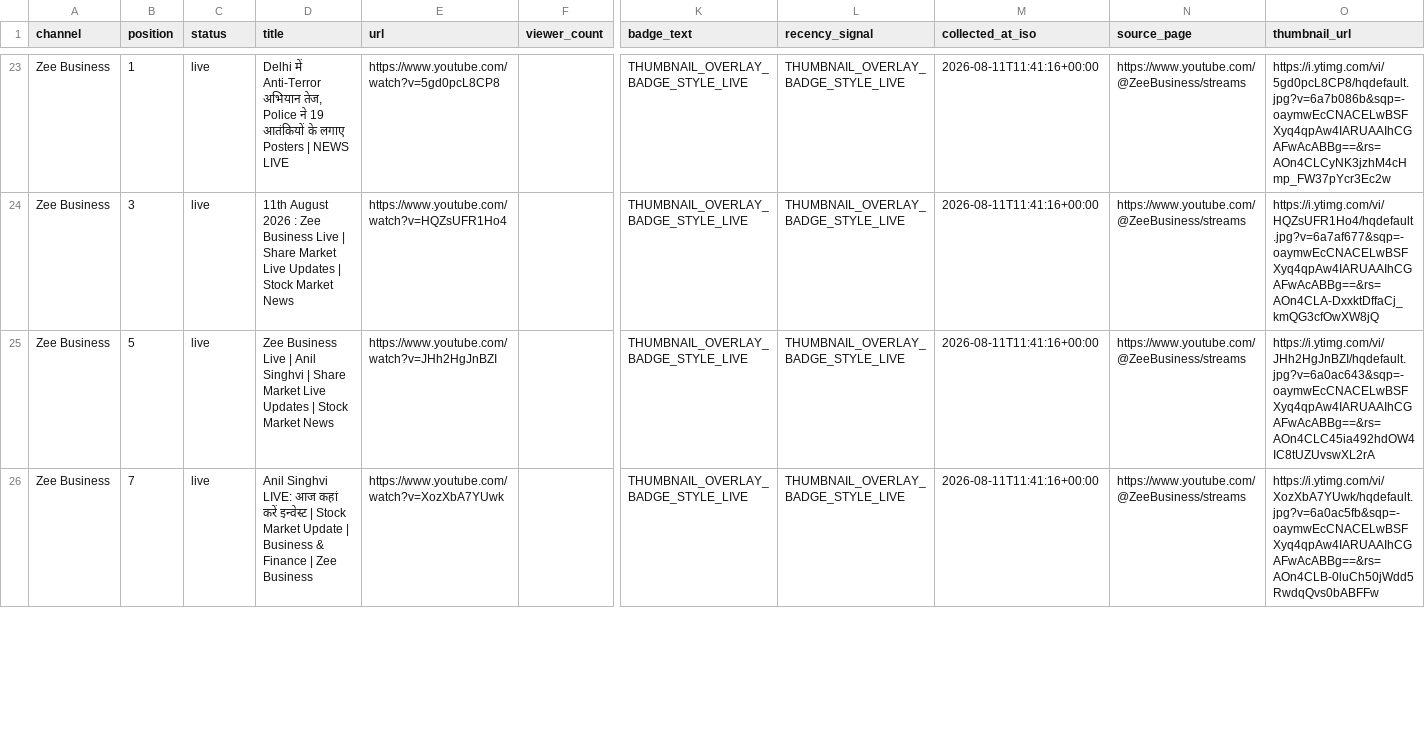
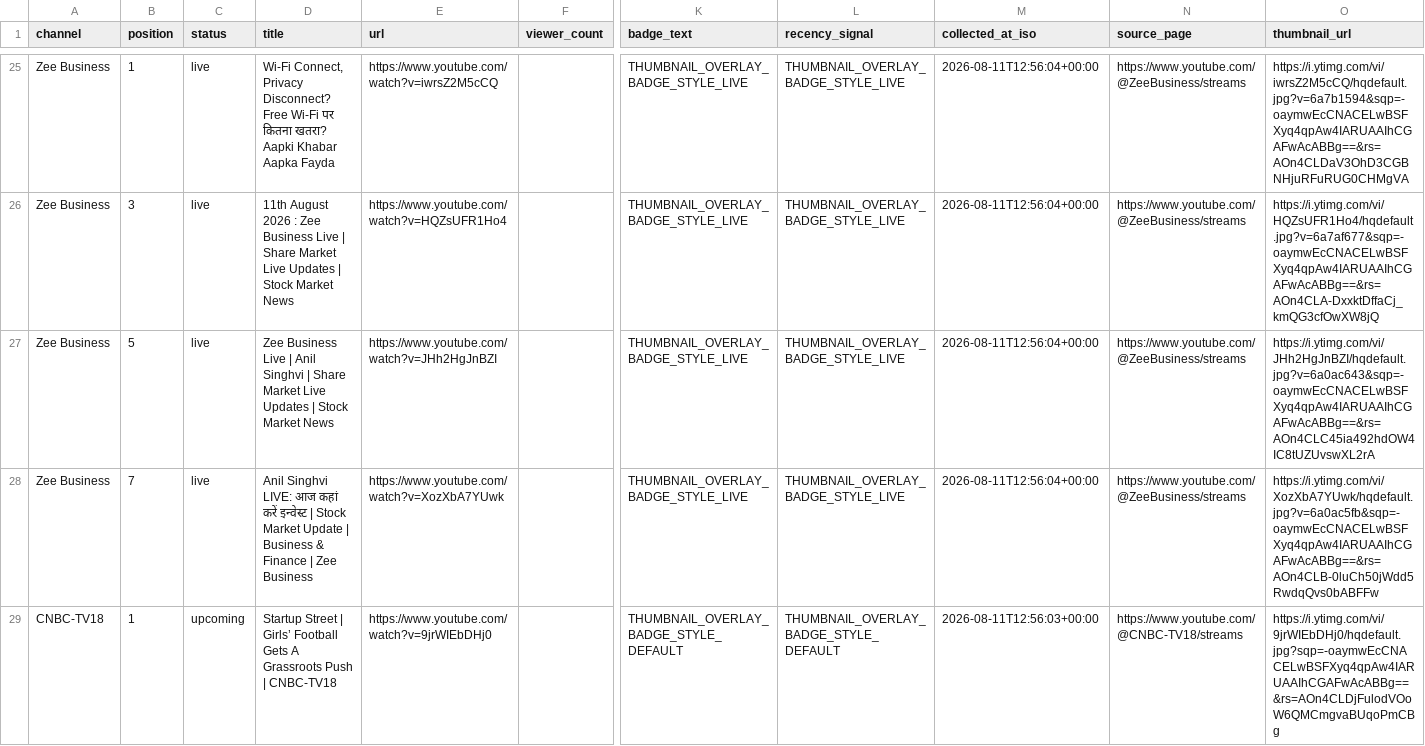
Before and after one commit to ishaangera-wq/YTTrackpu, a CSV file: cnbc_tv18_streams.csv, drawn as a sheet; only a part is shown, gaps mark what is left out; addresses are those after the commit; rows hold the shown columns only; the diff covers the shown part only; the diff names each change by its address in the sheet, - before the commit and + after, or states it on an @@ line.

```diff
--- a/cnbc_tv18_streams.csv
+++ b/cnbc_tv18_streams.csv
-D25 (title): Delhi में Anti-Terror अभियान तेज, Police ने 19 आतंकियों के लगाए Posters | NEWS LIVE
+D25 (title): Wi-Fi Connect, Privacy Disconnect? Free Wi-Fi पर कितना खतरा? Aapki Khabar Aapka Fayda
-E25 (url): https://www.youtube.com/watch?v=5gd0pcL8CP8
+E25 (url): https://www.youtube.com/watch?v=iwrsZ2M5cCQ
-M25:M28 (collected_at_iso): 2026-08-11T11:41:16+00:00
+M25:M28 (collected_at_iso): 2026-08-11T12:56:04+00:00
-O25 (thumbnail_url): https://i.ytimg.com/vi/5gd0pcL8CP8/hqdefault.jpg?v=6a7b086b&sqp=-oaymwEcCNACELwBSFXyq4qpAw4IARUAAIhCGAFwAcABBg==&rs=AOn4CLCyNK3jzhM4cHmp_FW37pYcr3Ec2w
+O25 (thumbnail_url): https://i.ytimg.com/vi/iwrsZ2M5cCQ/hqdefault.jpg?v=6a7b1594&sqp=-oaymwEcCNACELwBSFXyq4qpAw4IARUAAIhCGAFwAcABBg==&rs=AOn4CLDaV3OhD3CGBNHjuRFuRUG0CHMgVA
+row 29: CNBC-TV18 | 1 | upcoming | Startup Street | Girls’ Football Gets A Grassroots Push | CNBC-TV18 | https://www.youtube.com/watch?v=9jrWIEbDHj0 |  | THUMBNAIL_OVERLAY_BADGE_STYLE_DEFAULT | THUMBNAIL_OVERLAY_BADGE_STYLE_DEFAULT | 2026-08-11T12:56:03+00:00 | https://www.youtube.com/@CNBC-TV18/streams | https://i.ytimg.com/vi/9jrWIEbDHj0/hqdefault.jpg?sqp=-oaymwEcCNACELwBSFXyq4qpAw4IARUAAIhCGAFwAcABBg==&rs=AOn4CLDjFulodVOoW6QMCmgvaBUqoPmCBg
```
Also changed, not shown: 2 added rows and 54 edited cells elsewhere in this file, 2 other files.
